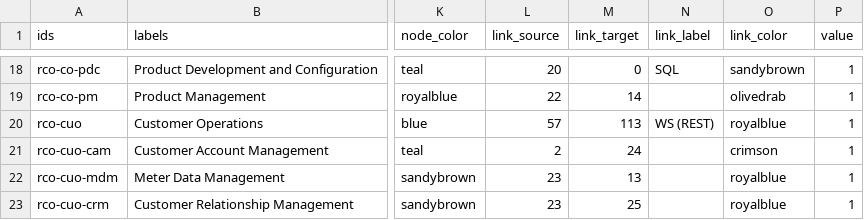
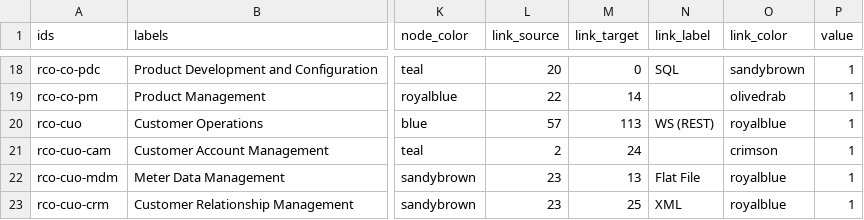
Before and after one commit to nbhogal/testJson, a CSV file: cbm-all-1.csv, drawn as a sheet; only a part is shown, gaps mark what is left out; the diff covers the shown part only; the diff names each change by its address in the sheet, - before the commit and + after, or states it on an @@ line.

Commit message:
Add files via upload

```diff
--- a/cbm-all-1.csv
+++ b/cbm-all-1.csv
-N22 (link_label): (empty)
+N22 (link_label): Flat File
-N23 (link_label): (empty)
+N23 (link_label): XML
```
Also changed, not shown: 26 edited cells elsewhere in this file.
